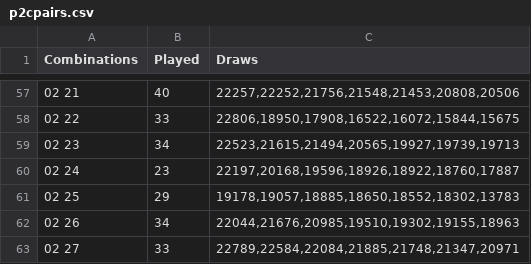
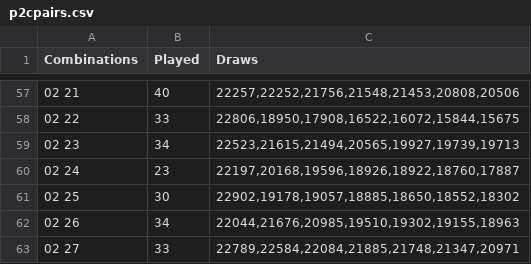
Before and after one commit to csnlcbtt/wix, a CSV file: csv/p2cpairs.csv, drawn as a sheet; only a part is shown, gaps mark what is left out; the diff names each change by its address in the sheet, - before the commit and + after, or states it on an @@ line.

```diff
--- a/csv/p2cpairs.csv
+++ b/csv/p2cpairs.csv
-B61 (Played): 29
+B61 (Played): 30
-C61 (Draws): 19178,19057,18885,18650,18552,18302,13783
+C61 (Draws): 22902,19178,19057,18885,18650,18552,18302
```
Also changed, not shown: csv/p2hznhist.csv, csv/p2numbywk.csv, 25 other files.
